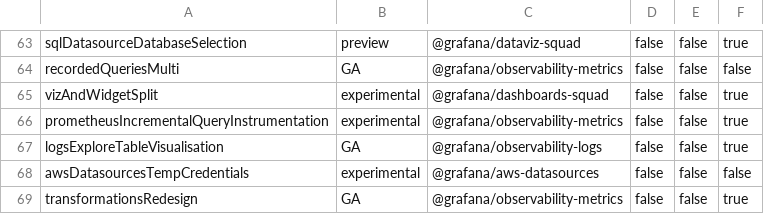
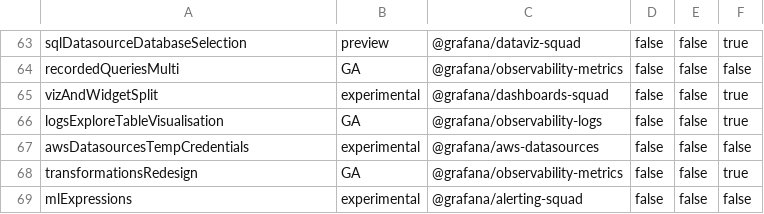
Before and after one commit to storpool/grafana, a CSV file: pkg/services/featuremgmt/toggles_gen.csv, drawn as a sheet; only a part is shown, gaps mark what is left out; the shorter side is filled out with more unchanged rows.

Commit message:
Chore: Remove prometheusIncrementalQueryInstrumentation feature toggle (#89463)
* remove prometheusIncrementalQueryInstrumentation feature toggle

* remove profile method

* remove more about profiling

```diff
--- a/pkg/services/featuremgmt/toggles_gen.csv
+++ b/pkg/services/featuremgmt/toggles_gen.csv
@@ -65,3 +65,2 @@ recordedQueriesMulti,GA,@grafana/observability-metrics,false,false,false
 vizAndWidgetSplit,experimental,@grafana/dashboards-squad,false,false,true
-prometheusIncrementalQueryInstrumentation,experimental,@grafana/observability-metrics,false,false,true
 logsExploreTableVisualisation,GA,@grafana/observability-logs,false,false,true
```
Also changed, not shown: 8 other files.
